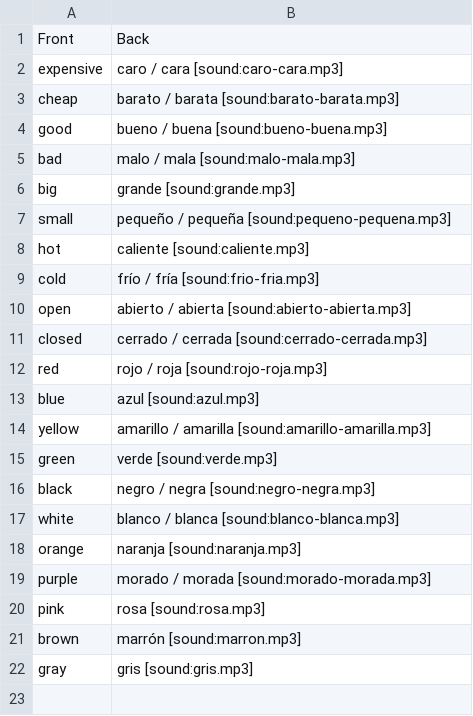
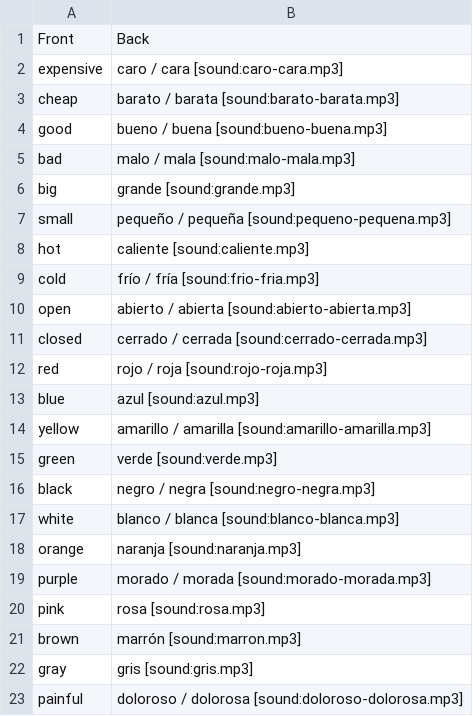
Before and after one commit to gregagi/language-learning, a CSV file: spanish/adjectives.csv, drawn as a sheet; the diff names each change by its address in the sheet, - before the commit and + after, or states it on an @@ line.

```diff
--- a/spanish/adjectives.csv
+++ b/spanish/adjectives.csv
+row 23: painful | doloroso / dolorosa [sound:doloroso-dolorosa.mp3]
```
Also changed, not shown: spanish/nouns.csv, spanish/useful_phrases.csv, 11 other files.
